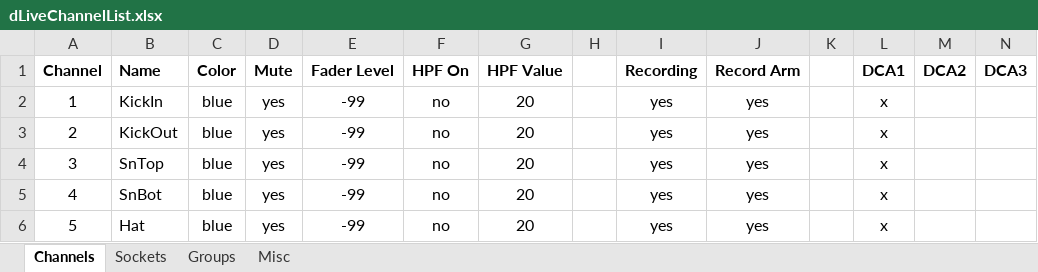
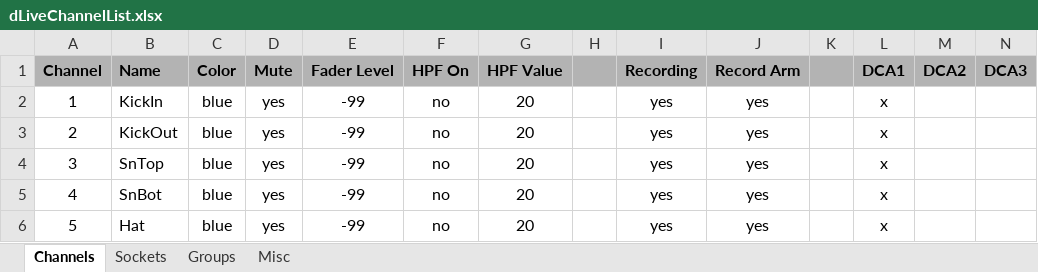
Before and after one commit to togrupe/dlive-midi-tools, an Excel workbook: dLiveChannelList.xlsx, sheet Channels, drawn as a sheet; only a part is shown; values as stored, in another font and other column widths than the file's, no borders; conditional formats not drawn; the diff covers the shown part only; the diff names each change by its address in the sheet, - before the commit and + after, or states it on an @@ line.

```diff
--- a/dLiveChannelList.xlsx (sheet Channels)
+++ b/dLiveChannelList.xlsx (sheet Channels)
-A1:N1 fill: none
+A1:N1 fill: #B3B3B3
```
Also changed, not shown: cell formats elsewhere in this sheet, sheet Groups, testing/dLiveChannelListTesting.xlsx, 4 other files.
